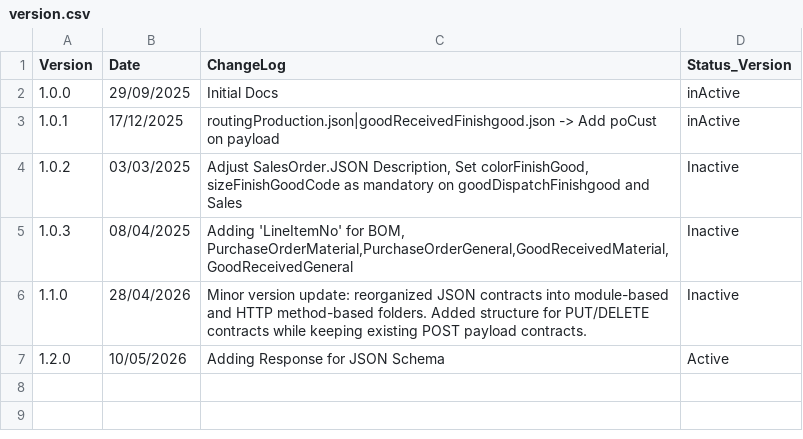
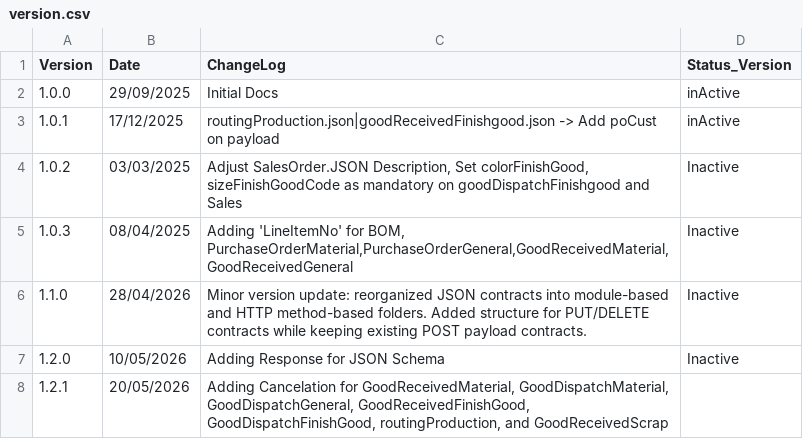
Before and after one commit to RisqiBV/AddonCore_JSON_SEZ, a CSV file: [REFF]-version_Docs_API/version.csv, drawn as a sheet.

Commit message:
Updating Version Docs

```diff
--- a/[REFF]-version_Docs_API/version.csv
+++ b/[REFF]-version_Docs_API/version.csv
@@ -6,2 +6,3 @@ Version;Date;ChangeLog;Status_Version
 1.1.0;28/04/2026;Minor version update: reorganized JSON contracts into module-based and HTTP method-based folders. Added structure for PUT/DELETE contracts while keeping existing POST payload contracts.;Inactive
-1.2.0;10/05/2026;Adding Response for JSON Schema;Active
+1.2.0;10/05/2026;Adding Response for JSON Schema;Inactive
+1.2.1;20/05/2026;Adding Cancelation for GoodReceivedMaterial, GoodDispatchMaterial, GoodDispatchGeneral, GoodReceivedFinishGood, GoodDispatchFinishGood, routingProduction, and GoodReceivedScrap
```
